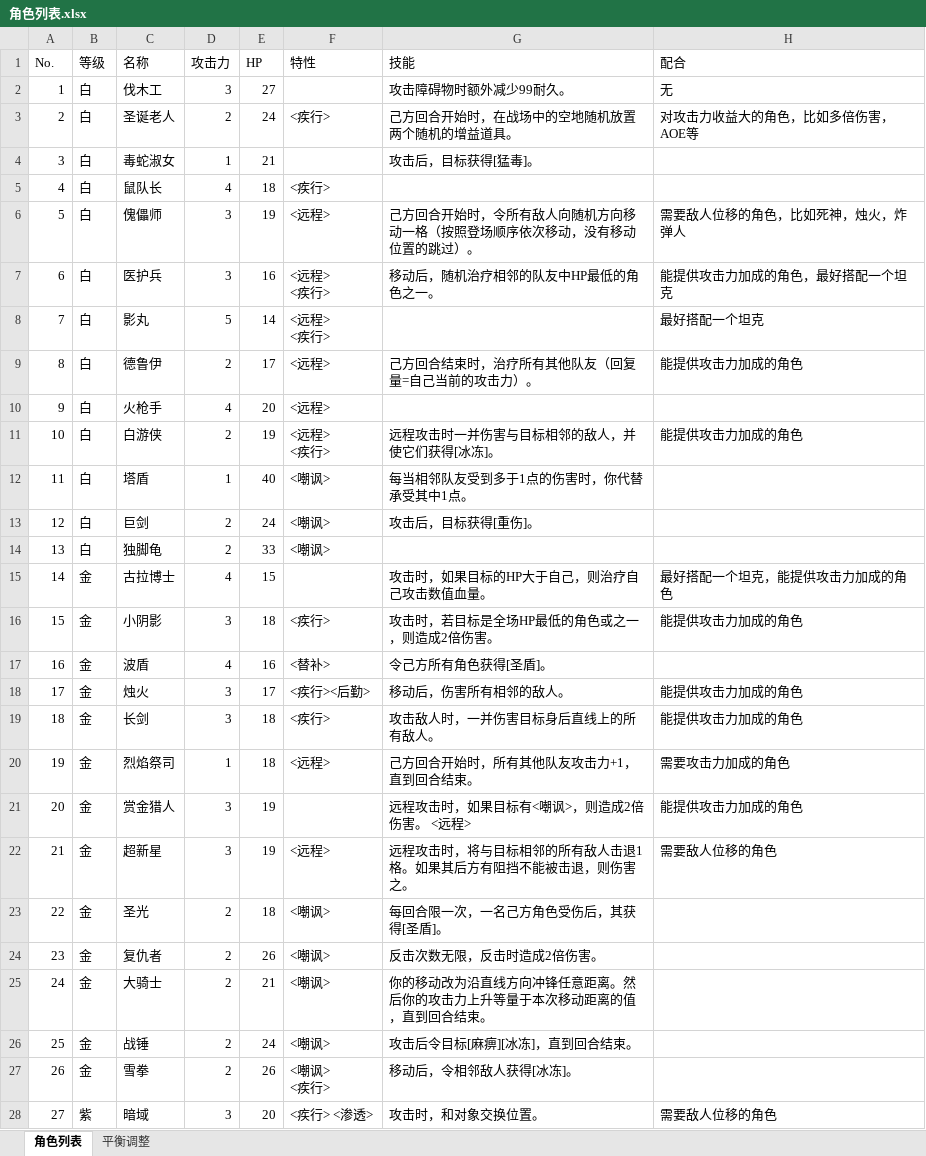
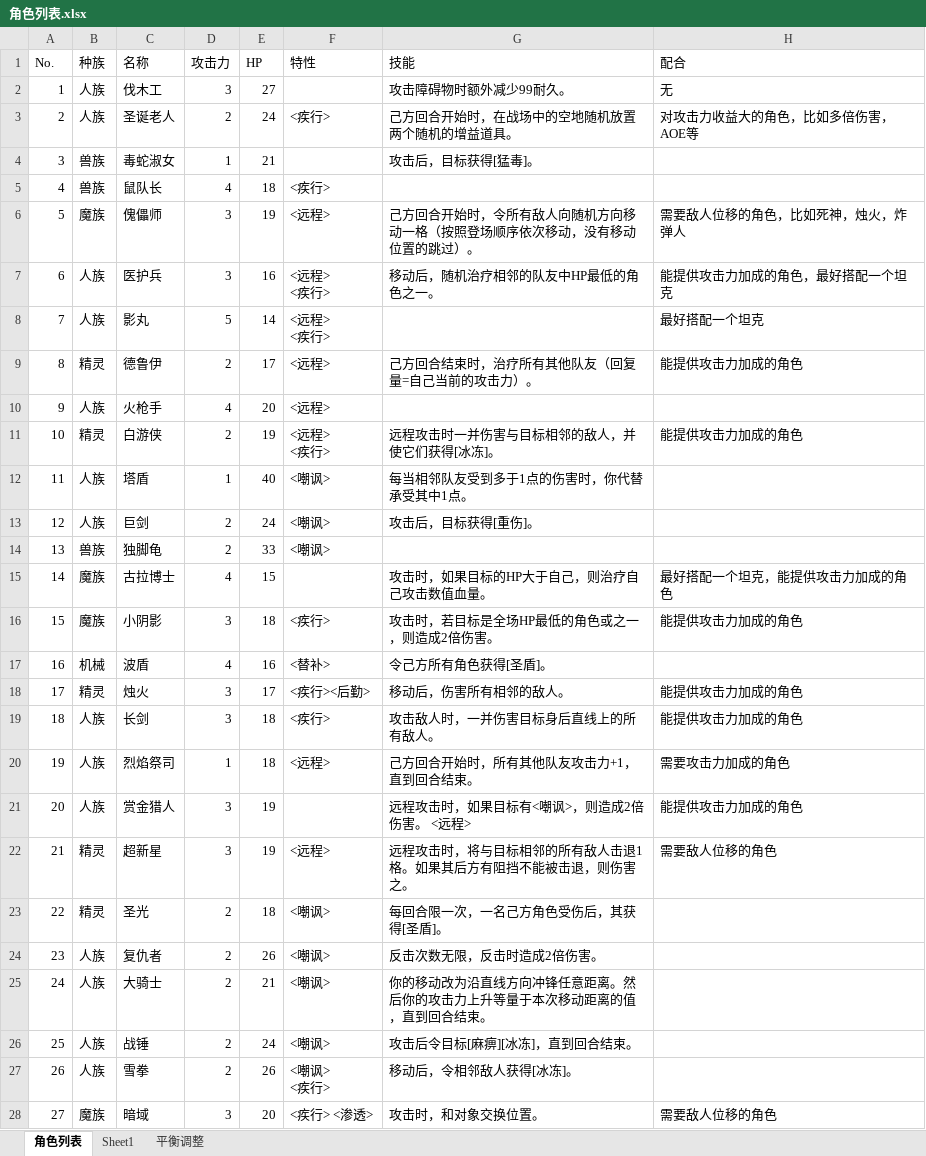
Before and after one commit to 2jbbzkn94c-arch/----, an Excel workbook: 英雄相关/角色列表.xlsx, sheet 角色列表, drawn as a sheet; only a part is shown; values as stored, in another font and other column widths than the file's, no cell formats; the diff covers the shown part only; the diff names each change by its address in the sheet, - before the commit and + after, or states it on an @@ line.

```diff
--- a/英雄相关/角色列表.xlsx (sheet 角色列表)
+++ b/英雄相关/角色列表.xlsx (sheet 角色列表)
+sheet tab: Sheet1
-B1: 等级
+B1: 种族
-B2:B3 (种族): 白
+B2:B3 (种族): 人族
-B4:B5 (种族): 白
+B4:B5 (种族): 兽族
-B6 (种族): 白
+B6 (种族): 魔族
-B7:B8 (种族): 白
+B7:B8 (种族): 人族
-B9 (种族): 白
+B9 (种族): 精灵
-B10 (种族): 白
+B10 (种族): 人族
-B11 (种族): 白
+B11 (种族): 精灵
-B12:B13 (种族): 白
+B12:B13 (种族): 人族
-B14 (种族): 白
+B14 (种族): 兽族
-B15:B16 (种族): 金
+B15:B16 (种族): 魔族
-B17 (种族): 金
+B17 (种族): 机械
-B18 (种族): 金
+B18 (种族): 精灵
-B19:B21 (种族): 金
+B19:B21 (种族): 人族
-B22:B23 (种族): 金
+B22:B23 (种族): 精灵
-B24:B27 (种族): 金
+B24:B27 (种族): 人族
-B28 (种族): 紫
+B28 (种族): 魔族
```
Also changed, not shown: 20 edited cells elsewhere in this sheet, cell formats, 7 other files.
